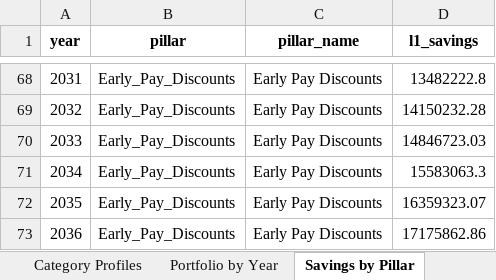
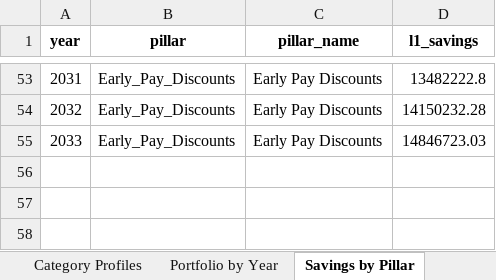
Before and after one commit to nex3t/MRO-simulation, an Excel workbook: mro_10yr_projection.xlsx, sheet Savings by Pillar, drawn as a sheet; only a part is shown, gaps mark what is left out; values as stored, in another font and other column widths than the file's, no borders; the diff covers the shown part only; the diff names each change by its address in the sheet, - before the commit and + after, or states it on an @@ line.

```diff
--- a/mro_10yr_projection.xlsx (sheet Savings by Pillar)
+++ b/mro_10yr_projection.xlsx (sheet Savings by Pillar)
-row 71: 2034 | Early_Pay_Discounts | Early Pay Discounts | 15583063.3
-row 72: 2035 | Early_Pay_Discounts | Early Pay Discounts | 16359323.07
-row 73: 2036 | Early_Pay_Discounts | Early Pay Discounts | 17175862.86
```
Also changed, not shown: 15 removed rows elsewhere in this sheet, sheet Dept x Category, sheet Dept Summary, sheet Category Projections, sheet Portfolio by Year, 2 other files.
